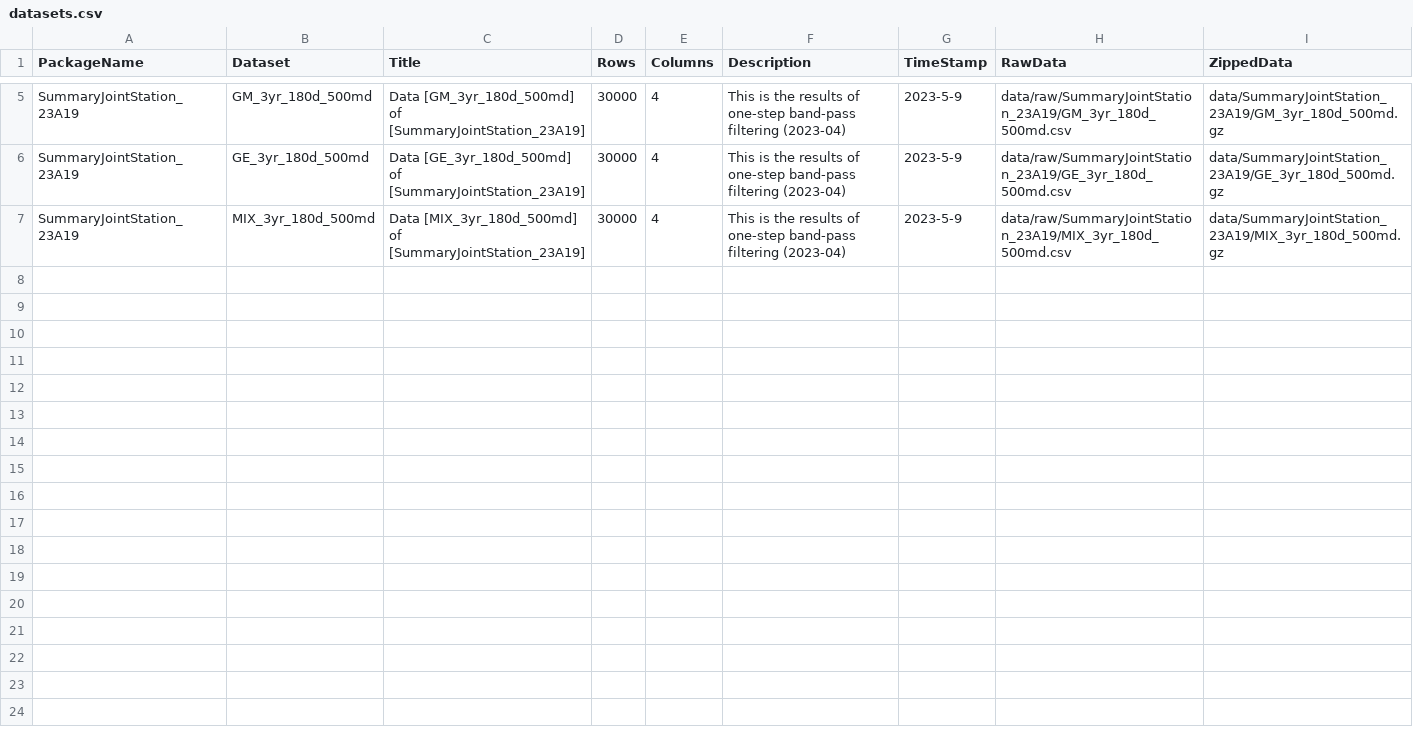
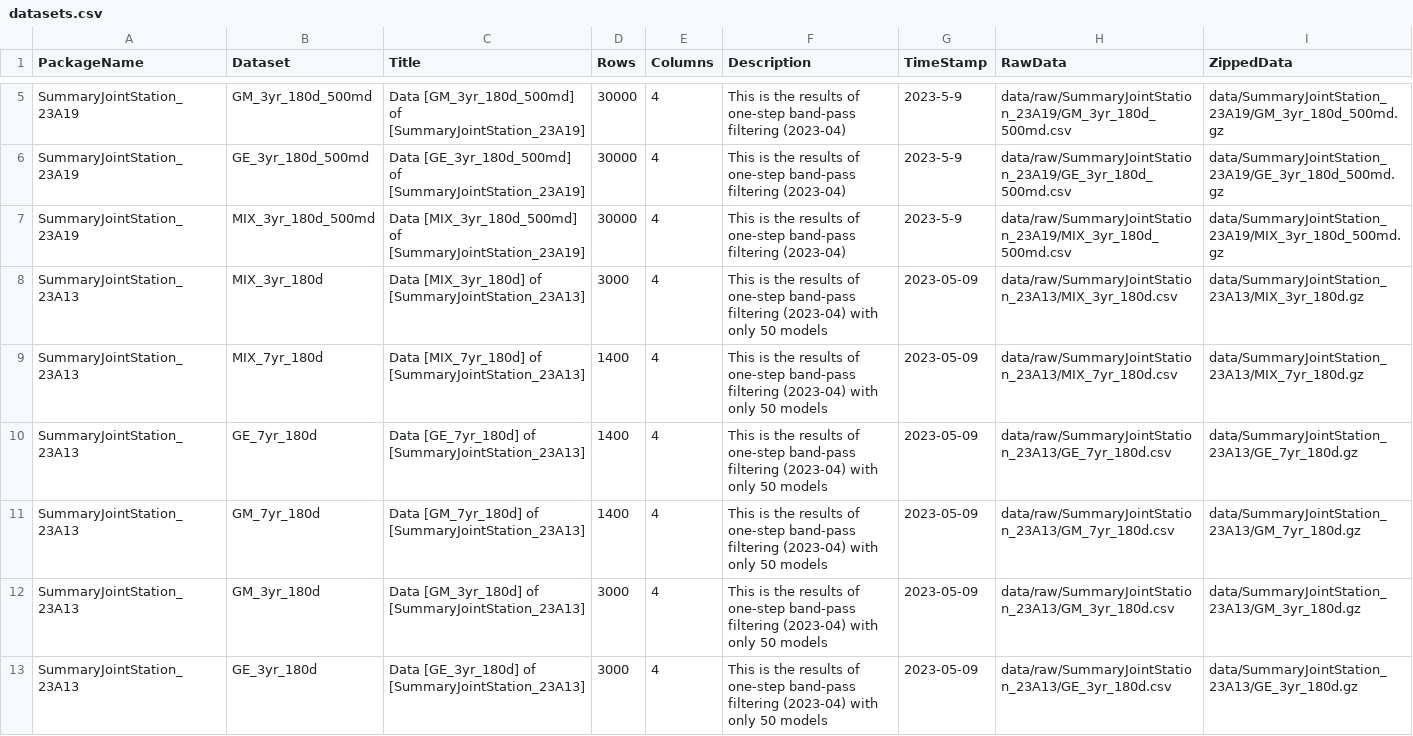
Before and after one commit to okatsn/CWBProjectSummaryDatasets.jl, a CSV file: data/doc/datasets.csv, drawn as a sheet; only a part is shown, gaps mark what is left out; the diff names each change by its address in the sheet, - before the commit and + after, or states it on an @@ line.

Commit message:
New datasets; Release v0.1.1 tests passed

```diff
--- a/data/doc/datasets.csv
+++ b/data/doc/datasets.csv
+row 8: SummaryJointStation_23A13 | MIX_3yr_180d | Data [MIX_3yr_180d] of [SummaryJointStation_23A13] | 3000 | 4 | This is the results of one-step band-pass filtering (2023-04) with only 50 models | 2023-05-09 | data/raw/SummaryJointStation_23A13/MIX_3yr_180d.csv | data/SummaryJointStation_23A13/MIX_3yr_180d.gz
+row 9: SummaryJointStation_23A13 | MIX_7yr_180d | Data [MIX_7yr_180d] of [SummaryJointStation_23A13] | 1400 | 4 | This is the results of one-step band-pass filtering (2023-04) with only 50 models | 2023-05-09 | data/raw/SummaryJointStation_23A13/MIX_7yr_180d.csv | data/SummaryJointStation_23A13/MIX_7yr_180d.gz
+row 10: SummaryJointStation_23A13 | GE_7yr_180d | Data [GE_7yr_180d] of [SummaryJointStation_23A13] | 1400 | 4 | This is the results of one-step band-pass filtering (2023-04) with only 50 models | 2023-05-09 | data/raw/SummaryJointStation_23A13/GE_7yr_180d.csv | data/SummaryJointStation_23A13/GE_7yr_180d.gz
+row 11: SummaryJointStation_23A13 | GM_7yr_180d | Data [GM_7yr_180d] of [SummaryJointStation_23A13] | 1400 | 4 | This is the results of one-step band-pass filtering (2023-04) with only 50 models | 2023-05-09 | data/raw/SummaryJointStation_23A13/GM_7yr_180d.csv | data/SummaryJointStation_23A13/GM_7yr_180d.gz
+row 12: SummaryJointStation_23A13 | GM_3yr_180d | Data [GM_3yr_180d] of [SummaryJointStation_23A13] | 3000 | 4 | This is the results of one-step band-pass filtering (2023-04) with only 50 models | 2023-05-09 | data/raw/SummaryJointStation_23A13/GM_3yr_180d.csv | data/SummaryJointStation_23A13/GM_3yr_180d.gz
+row 13: SummaryJointStation_23A13 | GE_3yr_180d | Data [GE_3yr_180d] of [SummaryJointStation_23A13] | 3000 | 4 | This is the results of one-step band-pass filtering (2023-04) with only 50 models | 2023-05-09 | data/raw/SummaryJointStation_23A13/GE_3yr_180d.csv | data/SummaryJointStation_23A13/GE_3yr_180d.gz
```
Also changed, not shown: 7 other files.
